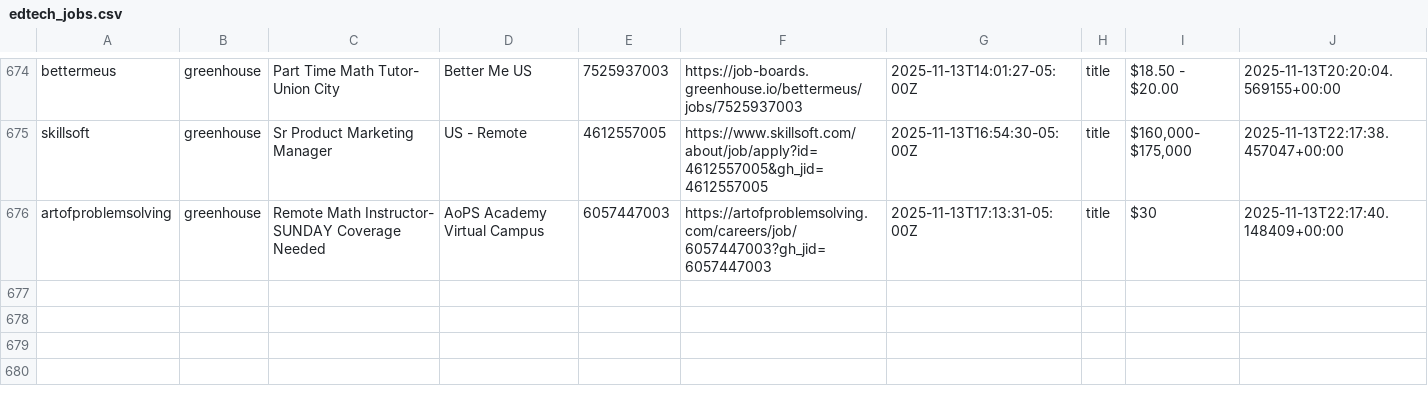
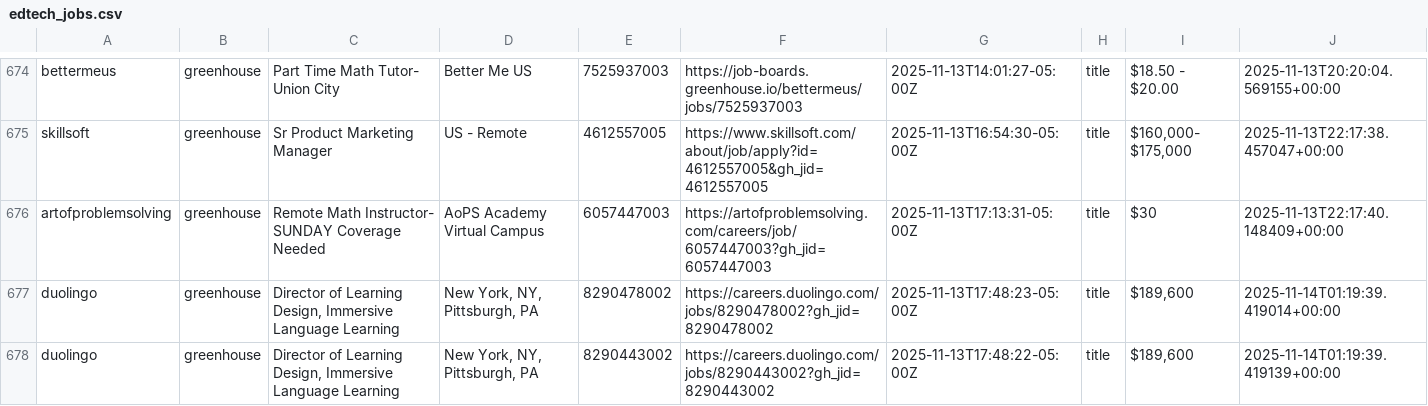
Before and after one commit to mollyoliviamund-maker/edtech-jobs, a CSV file: edtech_jobs.csv, drawn as a sheet; only a part is shown, gaps mark what is left out.

```diff
--- a/edtech_jobs.csv
+++ b/edtech_jobs.csv
@@ -676 +676,3 @@ skillsoft,greenhouse,Sr Product Marketing Manager ,US - Remote,4612557005,https:
 artofproblemsolving,greenhouse,Remote Math Instructor- SUNDAY Coverage Needed,AoPS Academy Virtual Campus,6057447003,https://artofproblemsolving.com/careers/job/6057447003?gh_jid=6057447003,2025-11-13T17:13:31-05:00Z,title,$30,2025-11-13T22:17:40.148409+00:00
+duolingo,greenhouse,"Director of Learning Design, Immersive Language Learning","New York, NY, Pittsburgh, PA",8290478002,https://careers.duolingo.com/jobs/8290478002?gh_jid=8290478002,2025-11-13T17:48:23-05:00Z,title,"$189,600",2025-11-14T01:19:39.419014+00:00
+duolingo,greenhouse,"Director of Learning Design, Immersive Language Learning","New York, NY, Pittsburgh, PA",8290443002,https://careers.duolingo.com/jobs/8290443002?gh_jid=8290443002,2025-11-13T17:48:22-05:00Z,title,"$189,600",2025-11-14T01:19:39.419139+00:00
```
Also changed, not shown: 1 other file.
